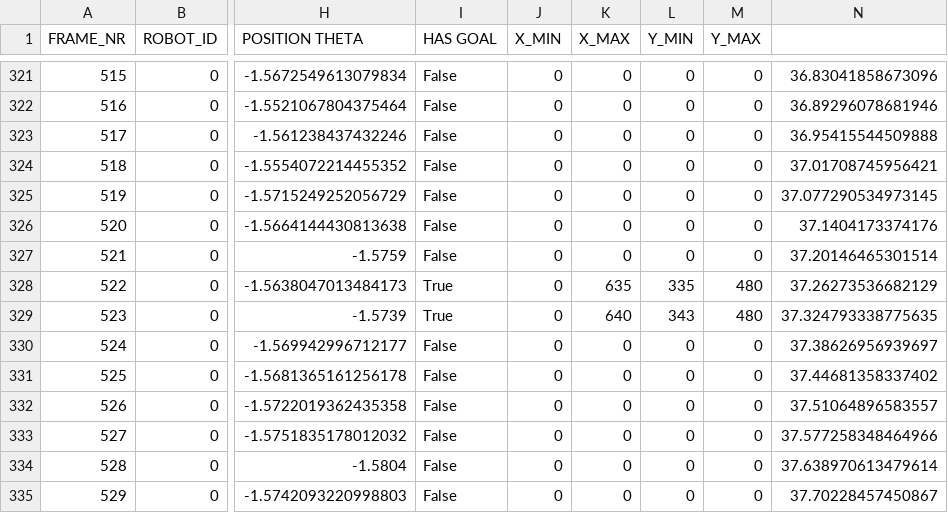
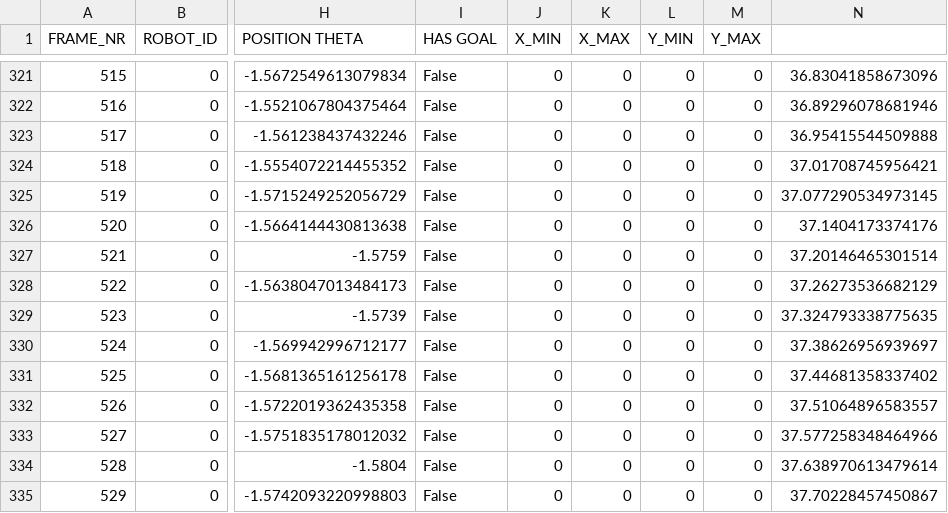
Before and after one commit to kenzosakiyama/rSoccer, a CSV file: localization_data/quadrado15/log.csv, drawn as a sheet; only a part is shown, gaps mark what is left out; the diff names each change by its address in the sheet, - before the commit and + after, or states it on an @@ line.

Commit message:
rmv false positive goal

```diff
--- a/localization_data/quadrado15/log.csv
+++ b/localization_data/quadrado15/log.csv
-I328:I329 (HAS GOAL): True
+I328:I329 (HAS GOAL): False
-K328 (X_MAX): 635
+K328 (X_MAX): 0
-L328 (Y_MIN): 335
+L328 (Y_MIN): 0
-M328:M329 (Y_MAX): 480
+M328:M329 (Y_MAX): 0
-K329 (X_MAX): 640
+K329 (X_MAX): 0
-L329 (Y_MIN): 343
+L329 (Y_MIN): 0
```
